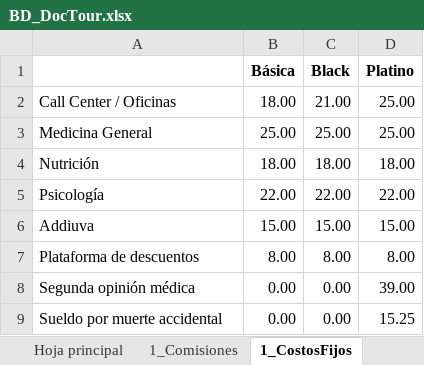
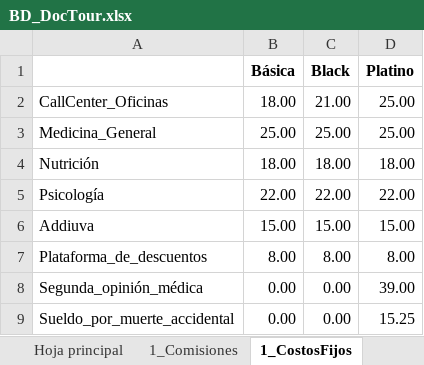
Before and after one commit to angelanaya314/CCADS, an Excel workbook: BD_DocTour.xlsx, sheet 1_CostosFijos, drawn as a sheet; values as stored, in another font and other column widths than the file's, no borders; the diff names each change by its address in the sheet, - before the commit and + after, or states it on an @@ line.

```diff
--- a/BD_DocTour.xlsx (sheet 1_CostosFijos)
+++ b/BD_DocTour.xlsx (sheet 1_CostosFijos)
-A2: Call Center / Oficinas
+A2: CallCenter_Oficinas
-A3: Medicina General
+A3: Medicina_General
-A7: Plataforma de descuentos
+A7: Plataforma_de_descuentos
-A8: Segunda opinión médica
+A8: Segunda_opinión_médica
-A9: Sueldo por muerte accidental
+A9: Sueldo_por_muerte_accidental
```
Also changed, not shown: sheet 1_Comisiones, 1 other file.
